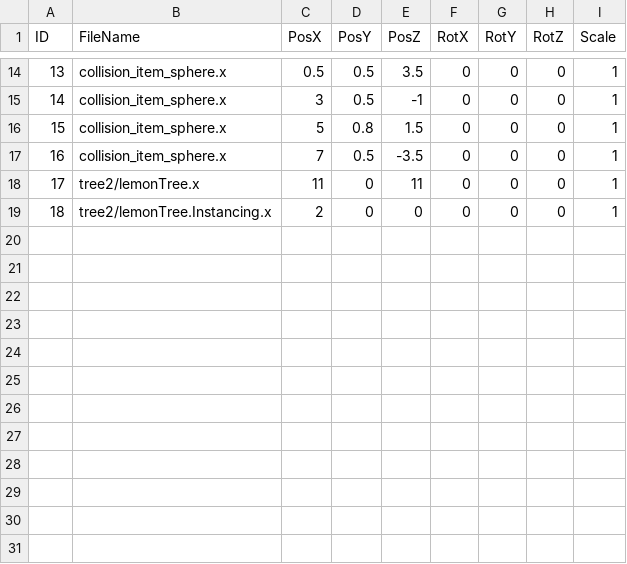
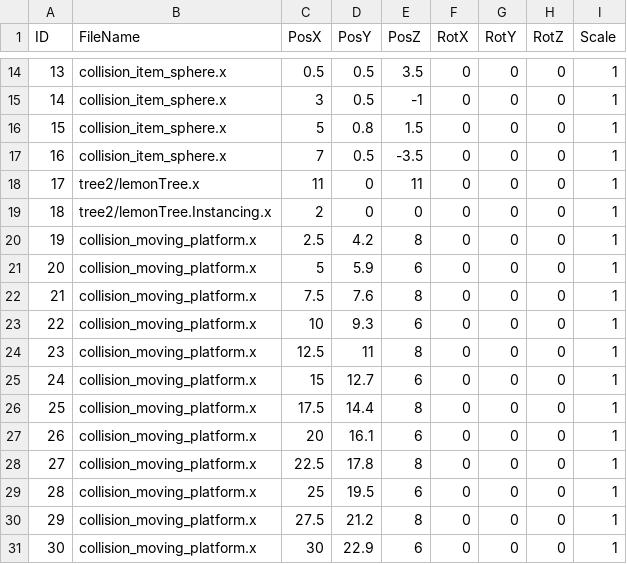
Before and after one commit to bibindon/PhysicsLib, a CSV file: simple-directx9/XFileListRender.csv, drawn as a sheet; only a part is shown, gaps mark what is left out.

```diff
--- a/simple-directx9/XFileListRender.csv
+++ b/simple-directx9/XFileListRender.csv
@@ -19 +19,13 @@ ID,FileName,PosX,PosY,PosZ,RotX,RotY,RotZ,Scale
 18,tree2/lemonTree.Instancing.x,2,0,0,0,0,0,1
+19,collision_moving_platform.x,2.5,4.2,8,0,0,0,1
+20,collision_moving_platform.x,5,5.9,6,0,0,0,1
+21,collision_moving_platform.x,7.5,7.6,8,0,0,0,1
+22,collision_moving_platform.x,10,9.3,6,0,0,0,1
+23,collision_moving_platform.x,12.5,11,8,0,0,0,1
+24,collision_moving_platform.x,15,12.7,6,0,0,0,1
+25,collision_moving_platform.x,17.5,14.4,8,0,0,0,1
+26,collision_moving_platform.x,20,16.1,6,0,0,0,1
+27,collision_moving_platform.x,22.5,17.8,8,0,0,0,1
+28,collision_moving_platform.x,25,19.5,6,0,0,0,1
+29,collision_moving_platform.x,27.5,21.2,8,0,0,0,1
+30,collision_moving_platform.x,30,22.9,6,0,0,0,1
```
Also changed, not shown: simple-directx9/XFileListPhysics.csv, 2 other files.
